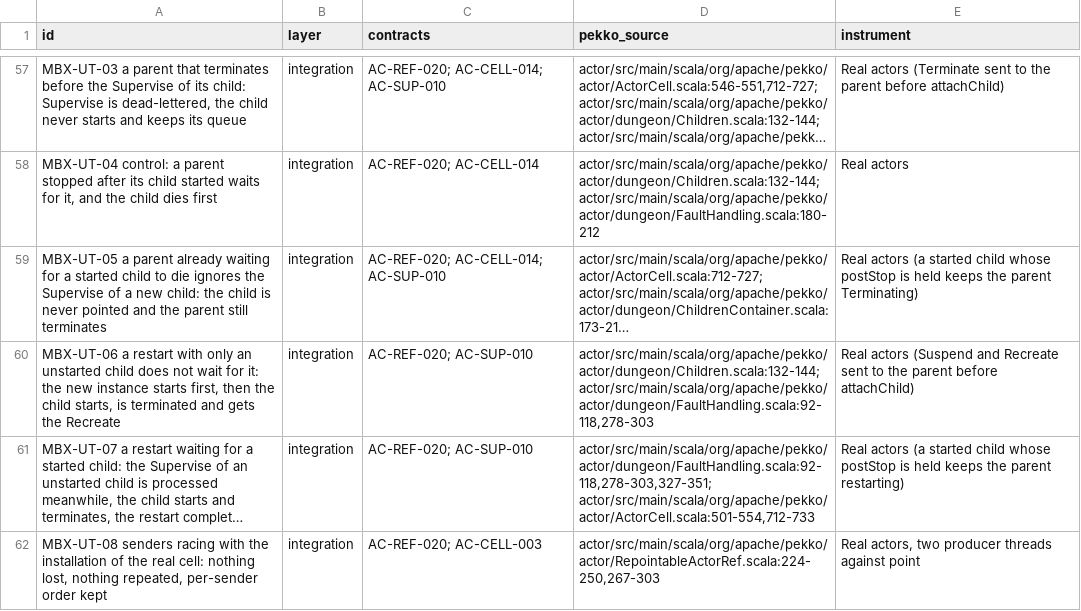
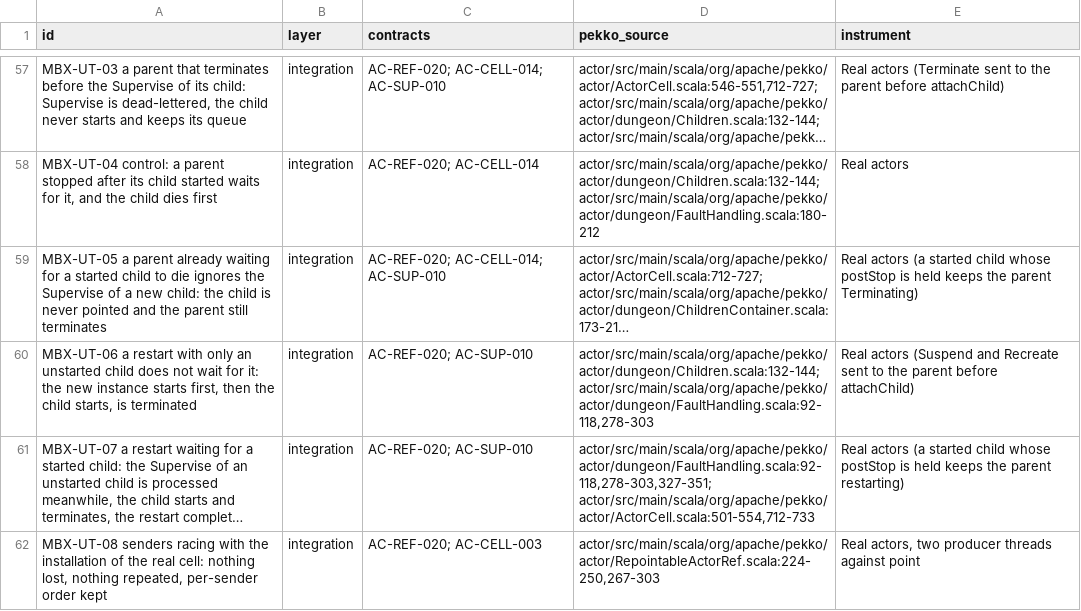
Before and after one commit to getsyntegrity/rakka, a TSV file: cases/oracle-only/mailbox-cases.tsv, drawn as a sheet; only a part is shown, gaps mark what is left out; long unchanged cells end in …; the diff names each change by its address in the sheet, - before the commit and + after, or states it on an @@ line.

```diff
--- a/cases/oracle-only/mailbox-cases.tsv
+++ b/cases/oracle-only/mailbox-cases.tsv
-A60 (id): …is terminated and gets the Recreate
+A60 (id): …is terminated
```
Also changed, not shown: 4 other files.
